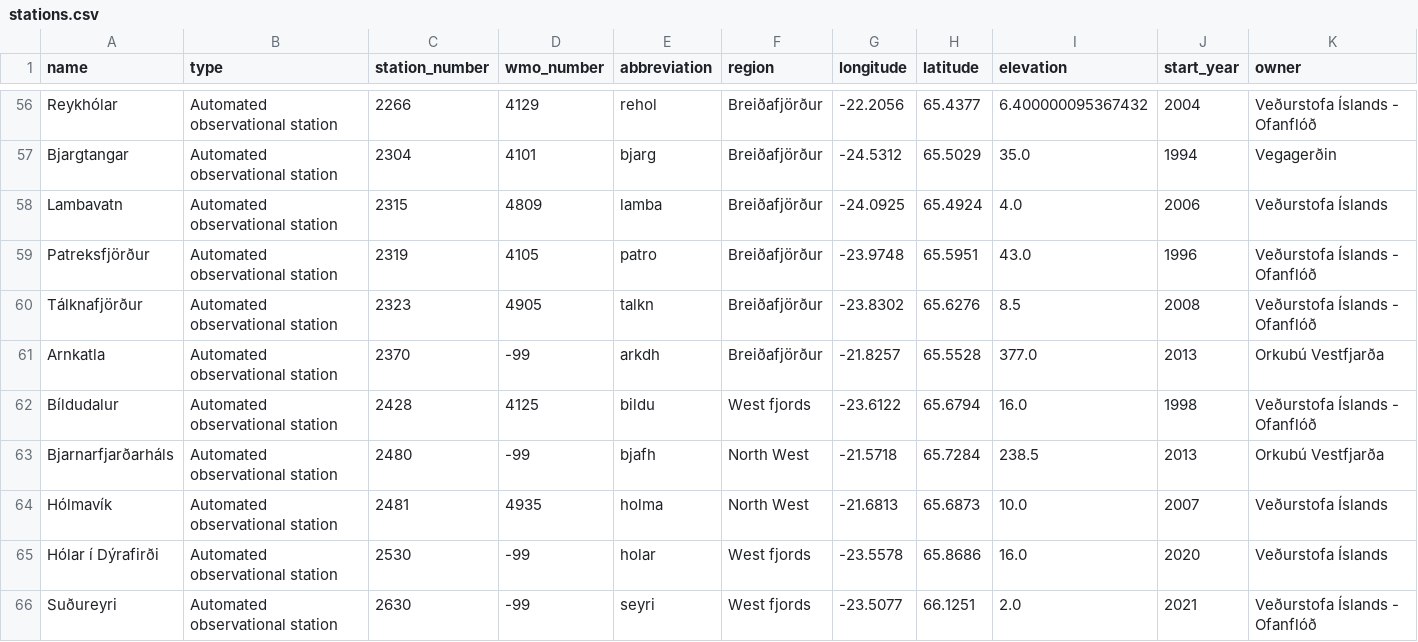
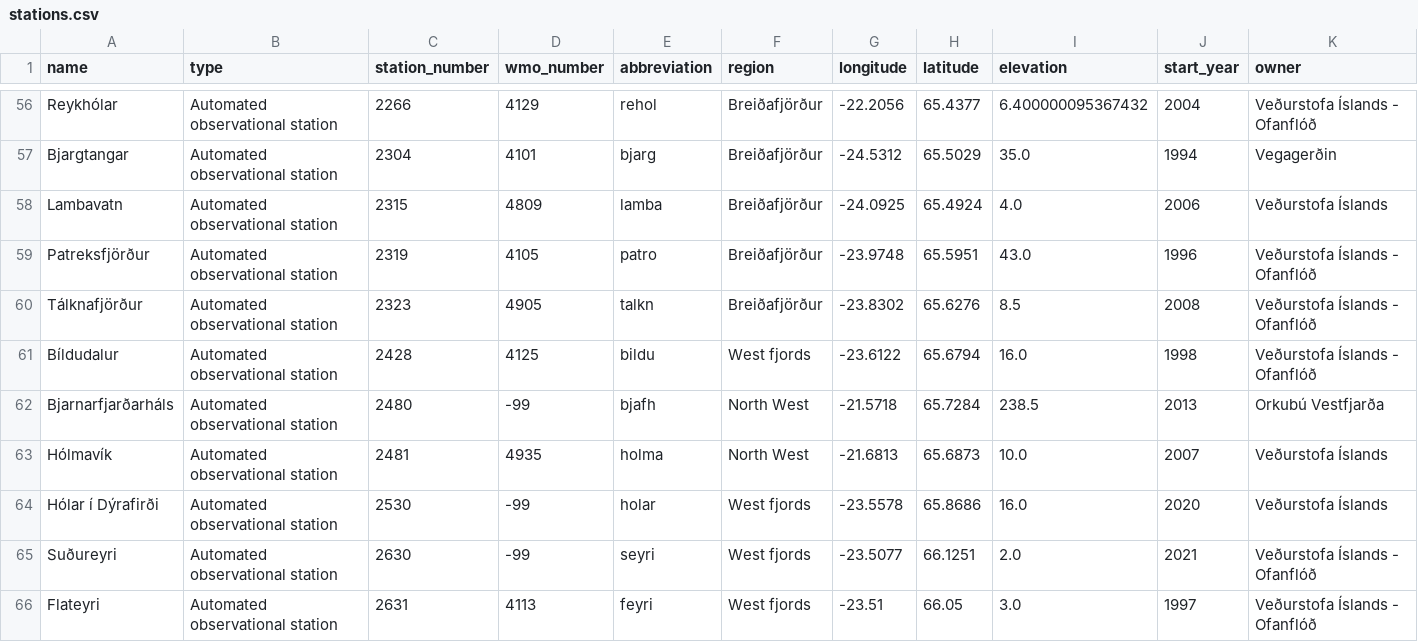
Before and after one commit to flother/weather_stations_iceland, a CSV file: stations.csv, drawn as a sheet; only a part is shown, gaps mark what is left out; the shorter side is filled out with more unchanged rows; the diff names each change by its address in the sheet, - before the commit and + after, or states it on an @@ line.

Commit message:
Update weather stations data
1 station removed

  name: Arnkatla
  type: Automated observational station
  station_number: 2370
  wmo_number: -99
  abbreviation: arkdh
  region: Breiðafjörður
  longitude: -21.8257
  latitude: 65.5528
  elevation: 377.0
  start_year: 2013
  owner: Orkubú Vestfjarða

```diff
--- a/stations.csv
+++ b/stations.csv
-row 61: Arnkatla | Automated observational station | 2370 | -99 | arkdh | Breiðafjörður | -21.8257 | 65.5528 | 377.0 | 2013 | Orkubú Vestfjarða
```
Also changed, not shown: 1 other file.
